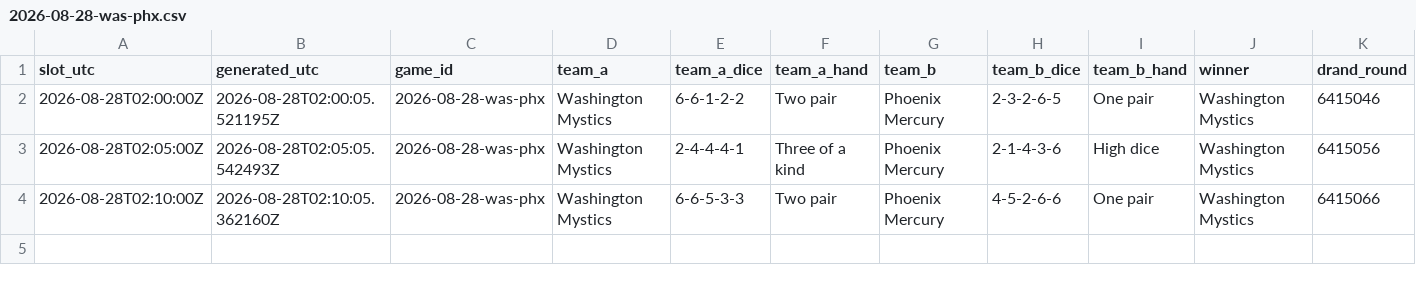
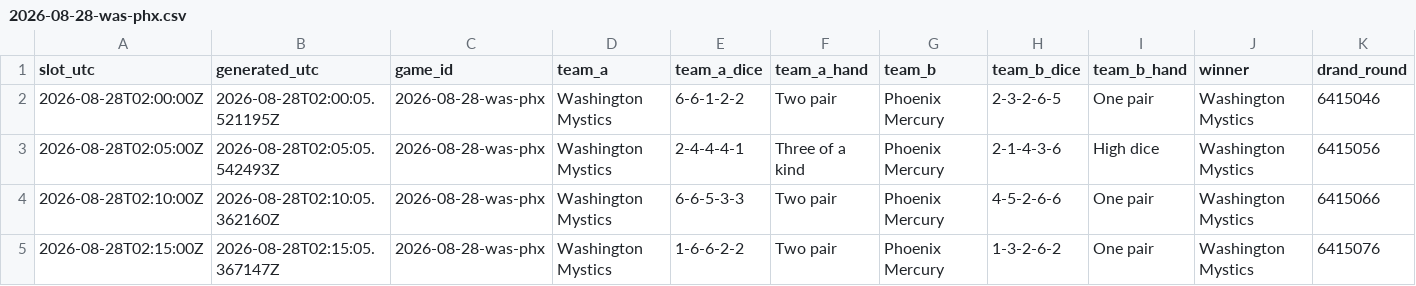
Before and after one commit to shabahren/wnba-dice-poker, a CSV file: data/2026-08-28-was-phx.csv, drawn as a sheet; only a part is shown; rows hold the shown columns only; the diff names each change by its address in the sheet, - before the commit and + after, or states it on an @@ line.

```diff
--- a/data/2026-08-28-was-phx.csv
+++ b/data/2026-08-28-was-phx.csv
+row 5: 2026-08-28T02:15:00Z | 2026-08-28T02:15:05.367147Z | 2026-08-28-was-phx | Washington Mystics | 1-6-6-2-2 | Two pair | Phoenix Mercury | 1-3-2-6-2 | One pair | Washington Mystics | 6415076
```
Also changed, not shown: data/2026-08-28-gsv-nyl.csv.
